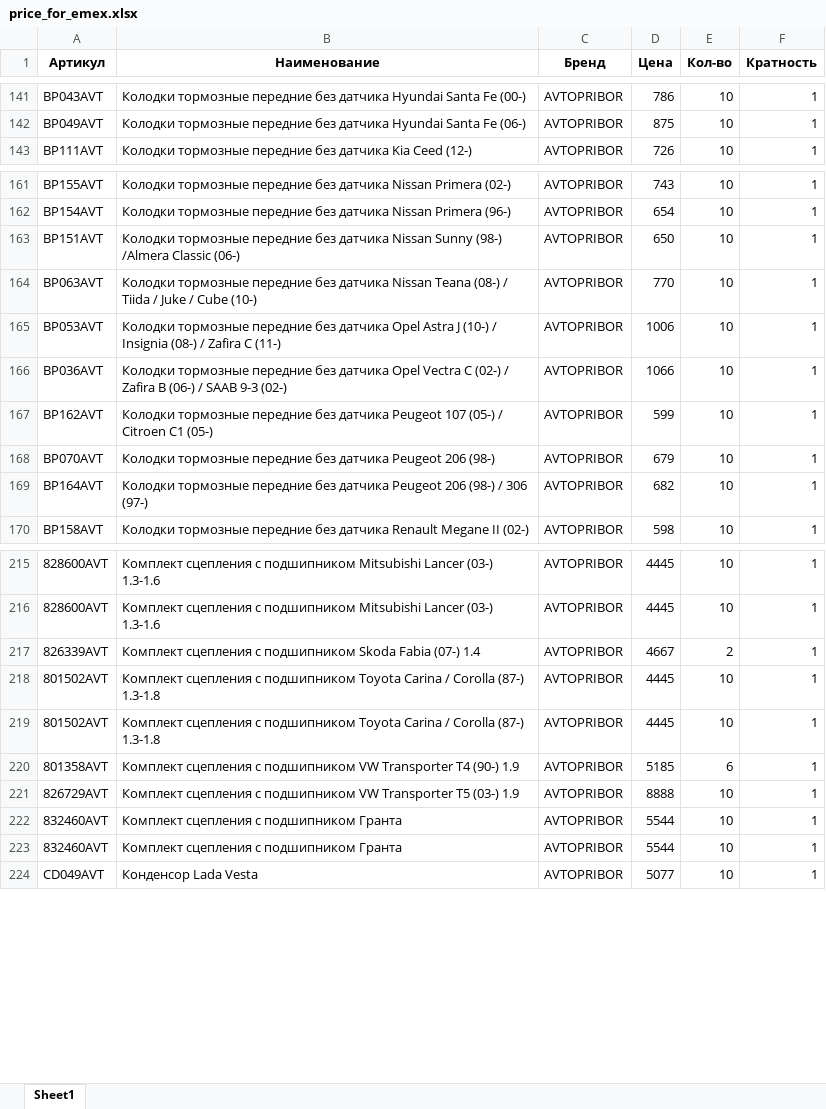
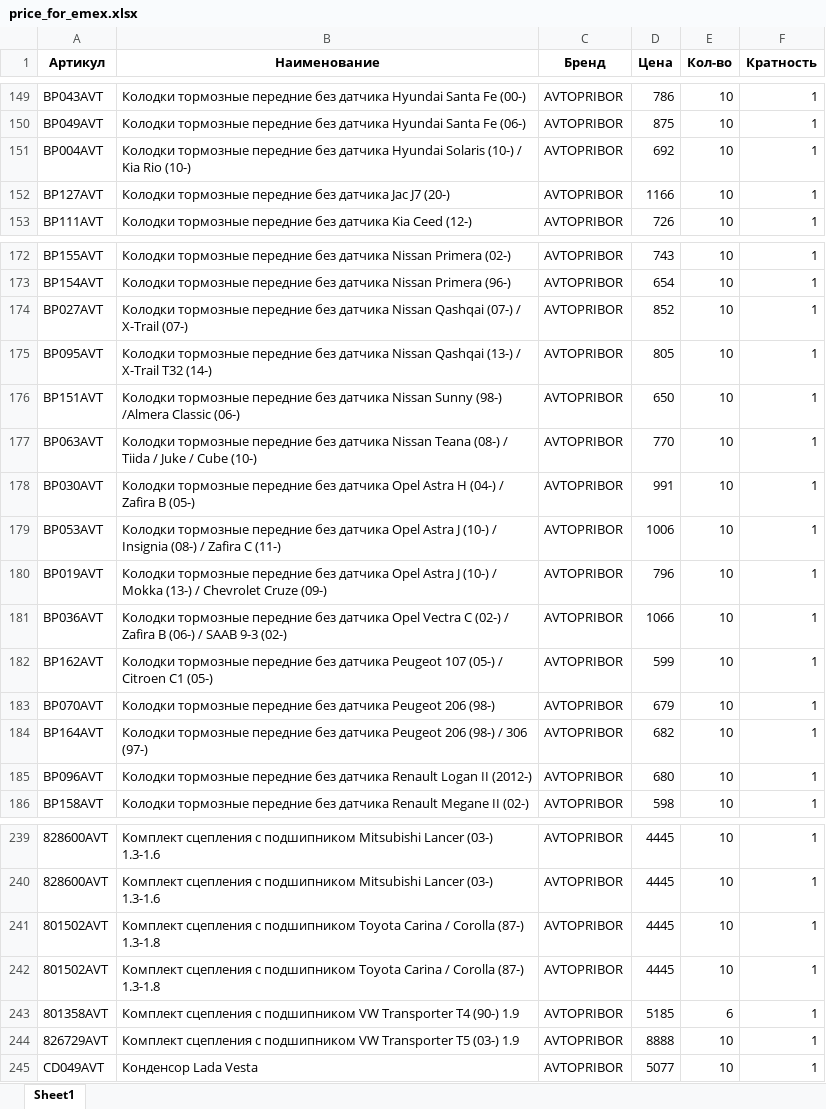
Before and after one commit to beton18/emex-co_project, an Excel workbook: price_for_emex.xlsx, sheet Sheet1, drawn as a sheet; only a part is shown, gaps mark what is left out; values as stored, in another font and other column widths than the file's, no borders; removed rows and columns are numbered as before the commit, all else as after; the diff covers the shown part only; the diff names each change by its address in the sheet, - before the commit and + after, or states it on an @@ line.

```diff
--- a/price_for_emex.xlsx (sheet Sheet1)
+++ b/price_for_emex.xlsx (sheet Sheet1)
+row 151: BP004AVT | Колодки тормозные передние без датчика Hyundai Solaris (10-) / Kia Rio (10-) | AVTOPRIBOR | 692 | 10 | 1
+row 152: BP127AVT | Колодки тормозные передние без датчика Jac J7 (20-) | AVTOPRIBOR | 1166 | 10 | 1
+row 174: BP027AVT | Колодки тормозные передние без датчика Nissan Qashqai (07-) / X-Trail (07-) | AVTOPRIBOR | 852 | 10 | 1
+row 175: BP095AVT | Колодки тормозные передние без датчика Nissan Qashqai (13-) / X-Trail T32 (14-) | AVTOPRIBOR | 805 | 10 | 1
+row 178: BP030AVT | Колодки тормозные передние без датчика Opel Astra H (04-) / Zafira B (05-) | AVTOPRIBOR | 991 | 10 | 1
+row 180: BP019AVT | Колодки тормозные передние без датчика Opel Astra J (10-) / Mokka (13-) / Chevrolet Cruze (09-) | AVTOPRIBOR | 796 | 10 | 1
+row 185: BP096AVT | Колодки тормозные передние без датчика Renault Logan II (2012-) | AVTOPRIBOR | 680 | 10 | 1
-row 217: 826339AVT | Комплект сцепления с подшипником Skoda Fabia (07-) 1.4 | AVTOPRIBOR | 4667 | 2 | 1
-row 222: 832460AVT | Комплект сцепления с подшипником Гранта | AVTOPRIBOR | 5544 | 10 | 1
-row 223: 832460AVT | Комплект сцепления с подшипником Гранта | AVTOPRIBOR | 5544 | 10 | 1
```
Also changed, not shown: 17 added rows, 1 removed row and 9 edited cells elsewhere in this sheet.
